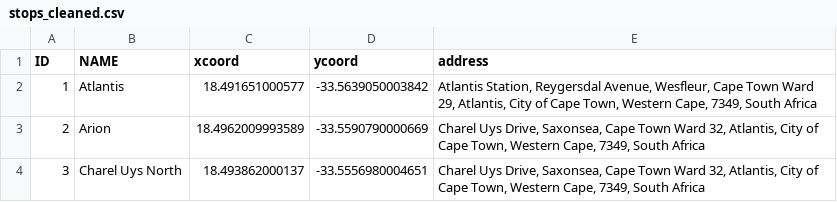
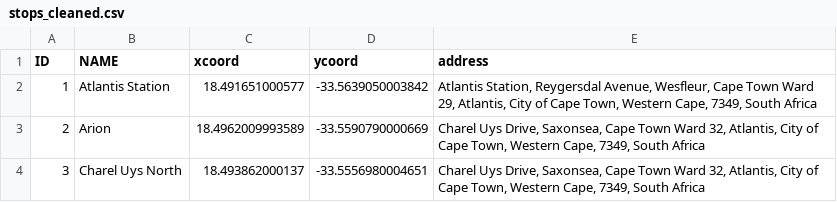
Before and after one commit to Theletsane/PJTPBrotherhood, a CSV file: src/main/resources/CapeTownTransitData/MyCiti_Data/stops_cleaned.csv, drawn as a sheet; only a part is shown.

```diff
--- a/src/main/resources/CapeTownTransitData/MyCiti_Data/stops_cleaned.csv
+++ b/src/main/resources/CapeTownTransitData/MyCiti_Data/stops_cleaned.csv
@@ -1,3 +1,3 @@
 ID,NAME,xcoord,ycoord,address
-1,Atlantis,18.491651000577,-33.5639050003842,"Atlantis Station, Reygersdal Avenue, Wesfleur, Cape Town Ward 29, Atlantis, City of Cape Town, Western Cape, 7349, South Africa"
+1,Atlantis Station,18.491651000577,-33.5639050003842,"Atlantis Station, Reygersdal Avenue, Wesfleur, Cape Town Ward 29, Atlantis, City of Cape Town, Western Cape, 7349, South Africa"
 2,Arion,18.4962009993589,-33.5590790000669,"Charel Uys Drive, Saxonsea, Cape Town Ward 32, Atlantis, City of Cape Town, Western Cape, 7349, South Africa"
```
Also changed, not shown: 8 other files.
